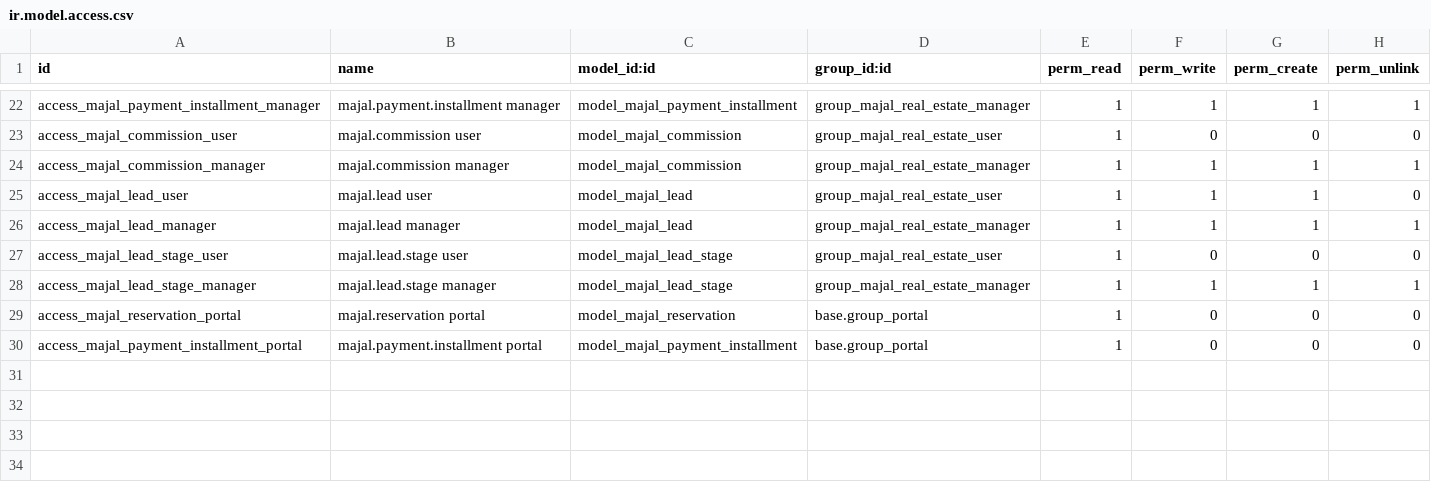
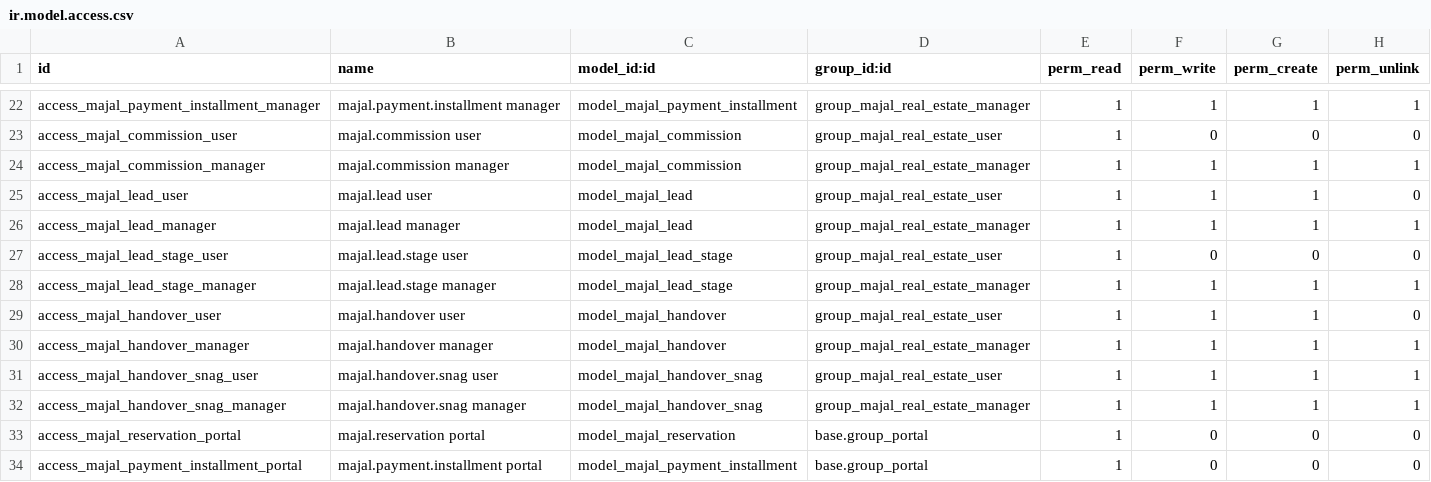
Before and after one commit to Mohamed95Amer/Mohamed95Amer, a CSV file: construction-erp/custom-addons/majal_real_estate/security/ir.model.access.csv, drawn as a sheet; only a part is shown, gaps mark what is left out.

```diff
--- a/construction-erp/custom-addons/majal_real_estate/security/ir.model.access.csv
+++ b/construction-erp/custom-addons/majal_real_estate/security/ir.model.access.csv
@@ -28,2 +28,6 @@ access_majal_lead_stage_user,majal.lead.stage user,model_majal_lead_stage,group_
 access_majal_lead_stage_manager,majal.lead.stage manager,model_majal_lead_stage,group_majal_real_estate_manager,1,1,1,1
+access_majal_handover_user,majal.handover user,model_majal_handover,group_majal_real_estate_user,1,1,1,0
+access_majal_handover_manager,majal.handover manager,model_majal_handover,group_majal_real_estate_manager,1,1,1,1
+access_majal_handover_snag_user,majal.handover.snag user,model_majal_handover_snag,group_majal_real_estate_user,1,1,1,1
+access_majal_handover_snag_manager,majal.handover.snag manager,model_majal_handover_snag,group_majal_real_estate_manager,1,1,1,1
 access_majal_reservation_portal,majal.reservation portal,model_majal_reservation,base.group_portal,1,0,0,0
```
Also changed, not shown: 44 other files.
